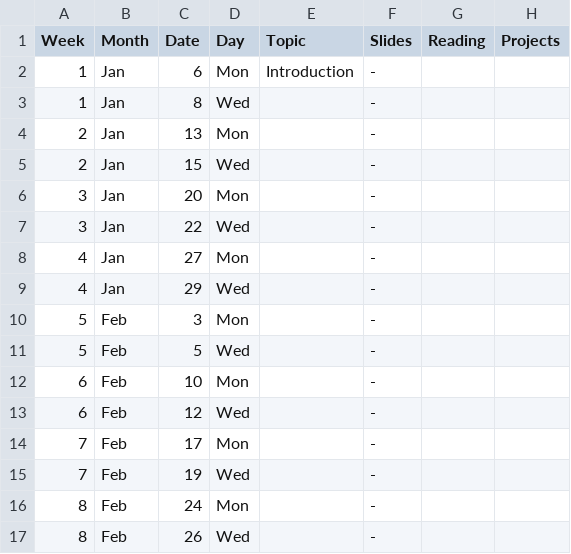
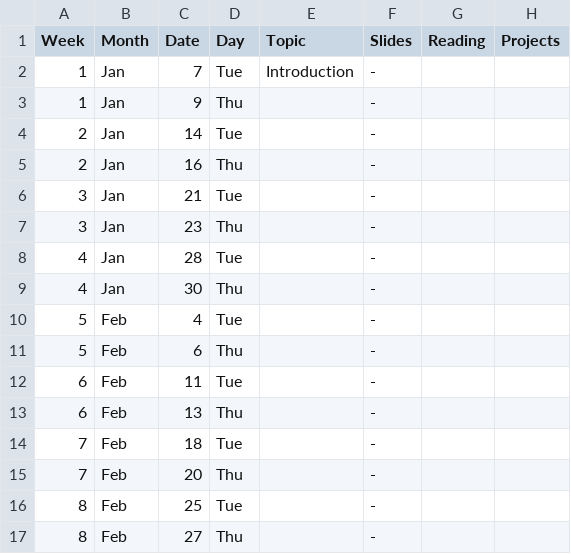
Before and after one commit to dellaert/20S-8803MM, a CSV file: _data/Schedule.csv, drawn as a sheet; only a part is shown; the diff covers the shown part only.

Commit message:
Syllabus and schedule

```diff
--- a/_data/Schedule.csv
+++ b/_data/Schedule.csv
@@ -1,17 +1,17 @@
 Week,Month,Date,Day,Topic,Slides,Reading,Projects
-1,Jan,6,Mon,Introduction,-,,
-1,Jan,8,Wed,,-,,
-2,Jan,13,Mon,,-,,
-2,Jan,15,Wed,,-,,
-3,Jan,20,Mon,,-,,
-3,Jan,22,Wed,,-,,
-4,Jan,27,Mon,,-,,
-4,Jan,29,Wed,,-,,
-5,Feb,3,Mon,,-,,
-5,Feb,5,Wed,,-,,
-6,Feb,10,Mon,,-,,
-6,Feb,12,Wed,,-,,
-7,Feb,17,Mon,,-,,
-7,Feb,19,Wed,,-,,
-8,Feb,24,Mon,,-,,
-8,Feb,26,Wed,,-,,
+1,Jan,7,Tue,Introduction,-,,
+1,Jan,9,Thu,,-,,
+2,Jan,14,Tue,,-,,
+2,Jan,16,Thu,,-,,
+3,Jan,21,Tue,,-,,
+3,Jan,23,Thu,,-,,
+4,Jan,28,Tue,,-,,
+4,Jan,30,Thu,,-,,
+5,Feb,4,Tue,,-,,
+5,Feb,6,Thu,,-,,
+6,Feb,11,Tue,,-,,
+6,Feb,13,Thu,,-,,
+7,Feb,18,Tue,,-,,
+7,Feb,20,Thu,,-,,
+8,Feb,25,Tue,,-,,
+8,Feb,27,Thu,,-,,
```
Also changed, not shown: 32 edited cells elsewhere in this file, 2 other files.
